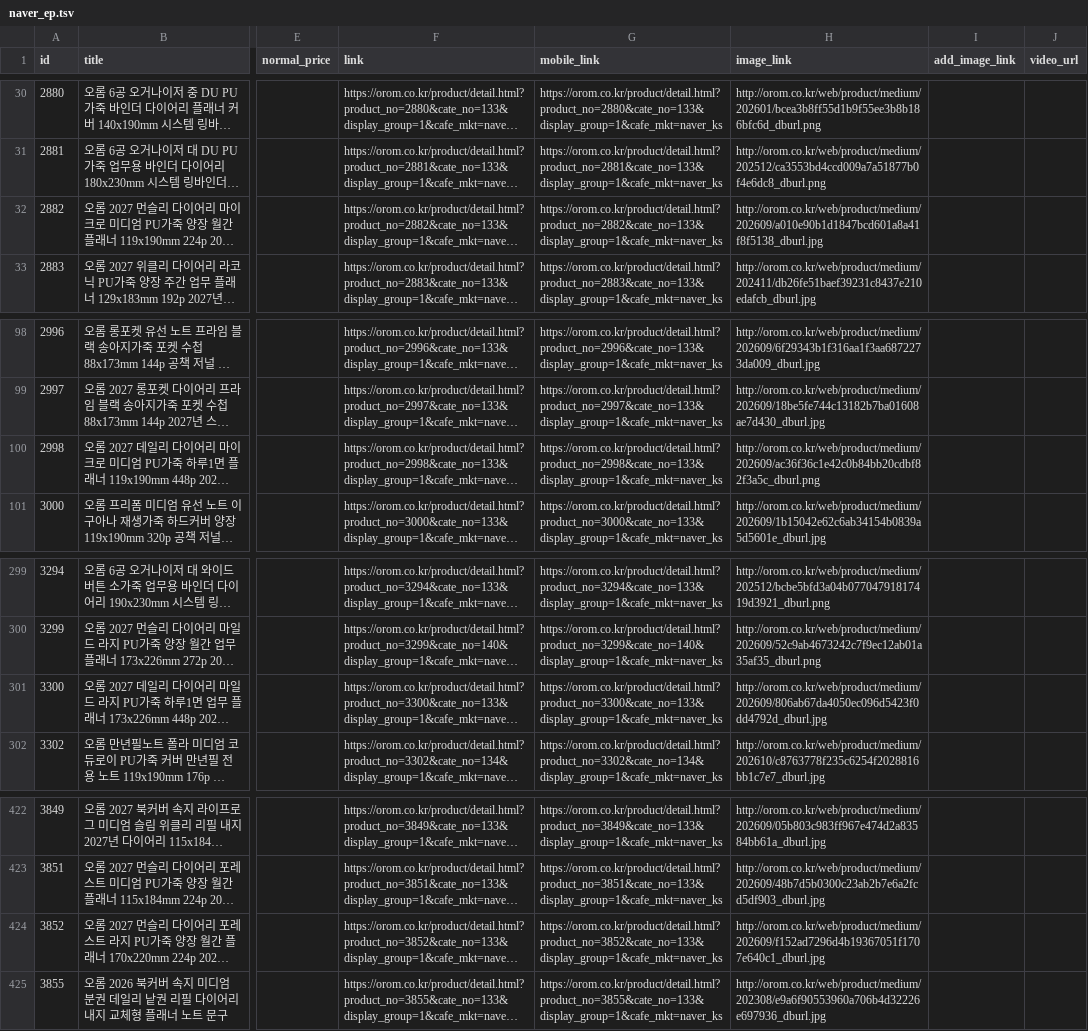
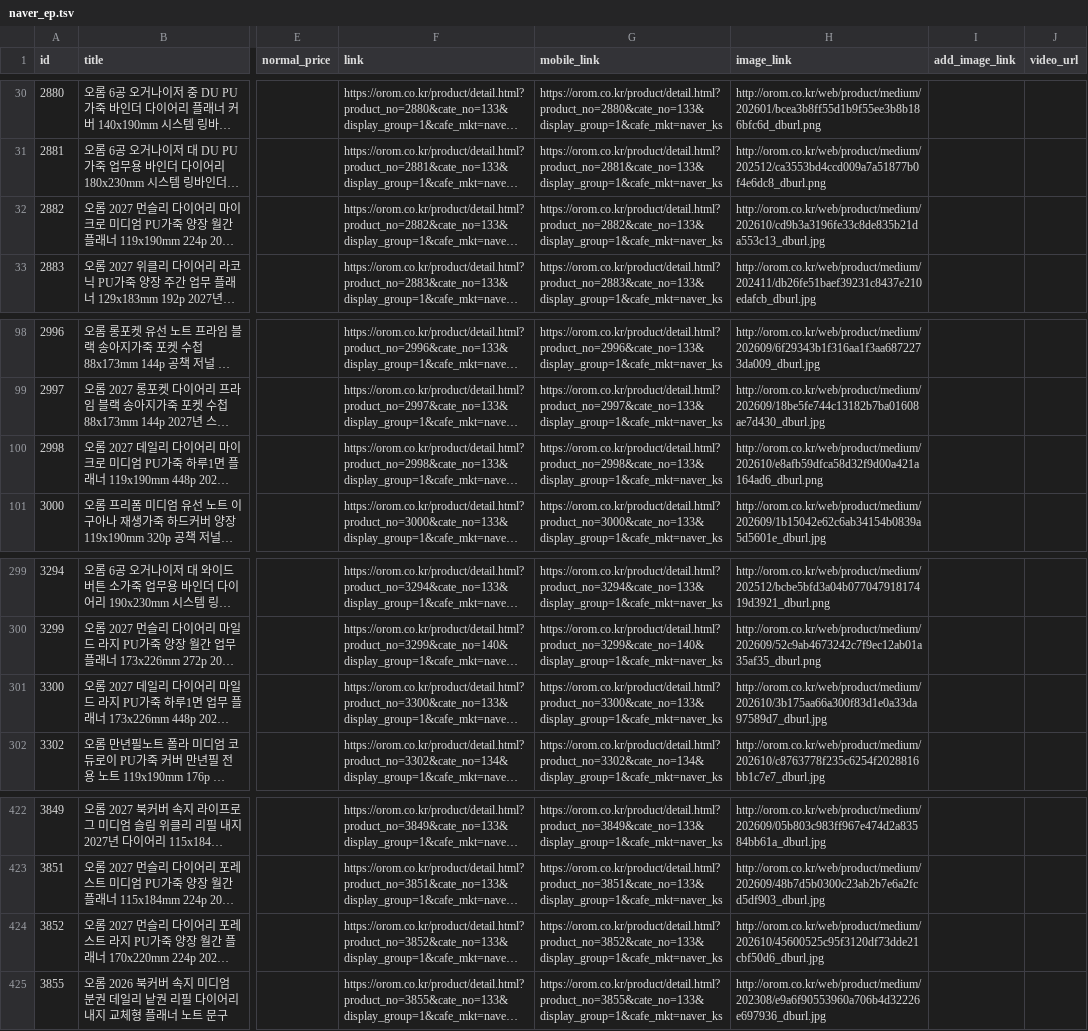
Before and after one commit to OROMadmin/orom-ep, a TSV file: docs/naver_ep.tsv, drawn as a sheet; only a part is shown, gaps mark what is left out; long unchanged cells end in …; the diff names each change by its address in the sheet, - before the commit and + after, or states it on an @@ line.

```diff
--- a/docs/naver_ep.tsv
+++ b/docs/naver_ep.tsv
-H32 (image_link): http://orom.co.kr/web/product/medium/202609/a010e90b1d1847bcd601a8a41f8f5138_dburl.jpg
+H32 (image_link): http://orom.co.kr/web/product/medium/202610/cd9b3a3196fe33c8de835b21da553c13_dburl.jpg
-H100 (image_link): http://orom.co.kr/web/product/medium/202609/ac36f36c1e42c0b84bb20cdbf82f3a5c_dburl.png
+H100 (image_link): http://orom.co.kr/web/product/medium/202610/e8afb59dfca58d32f9d00a421a164ad6_dburl.png
-H301 (image_link): http://orom.co.kr/web/product/medium/202609/806ab67da4050ec096d5423f0dd4792d_dburl.jpg
+H301 (image_link): http://orom.co.kr/web/product/medium/202610/3b175aa66a300f83d1e0a33da97589d7_dburl.jpg
-H424 (image_link): http://orom.co.kr/web/product/medium/202609/f152ad7296d4b19367051f1707e640c1_dburl.jpg
+H424 (image_link): http://orom.co.kr/web/product/medium/202610/45600525c95f3120df73dde21cbf50d6_dburl.jpg
```
Also changed, not shown: 2 other files.
